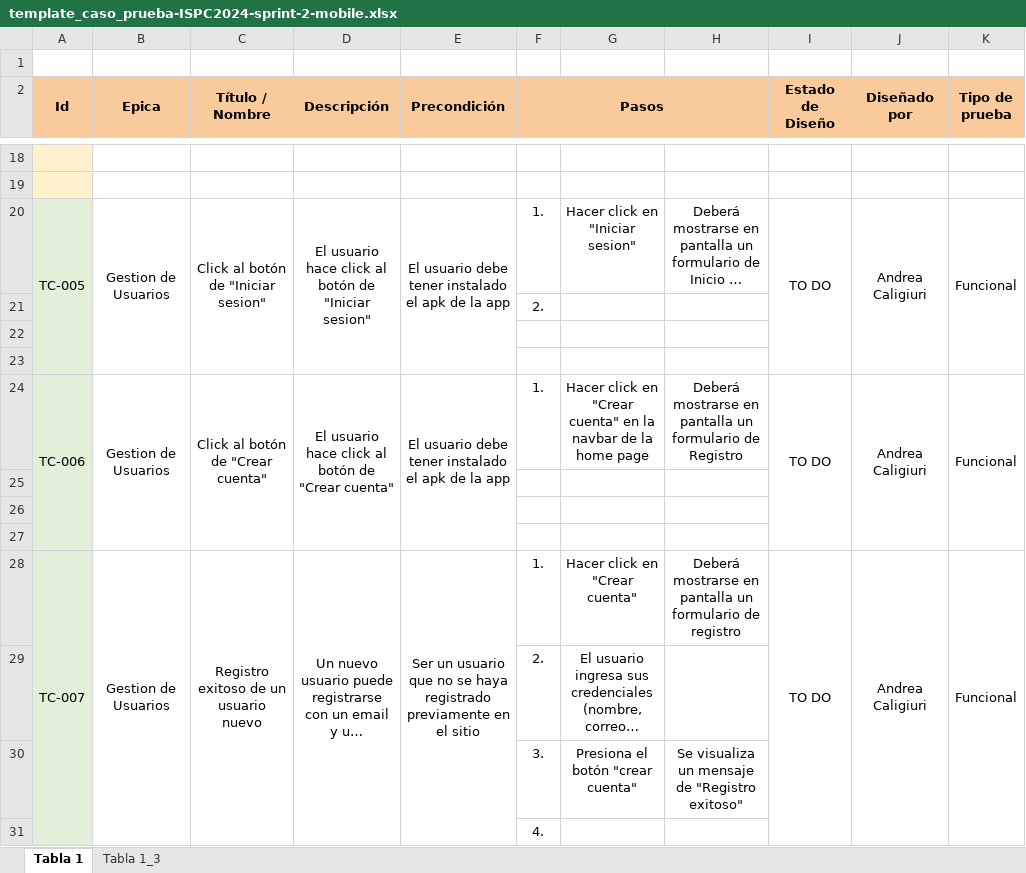
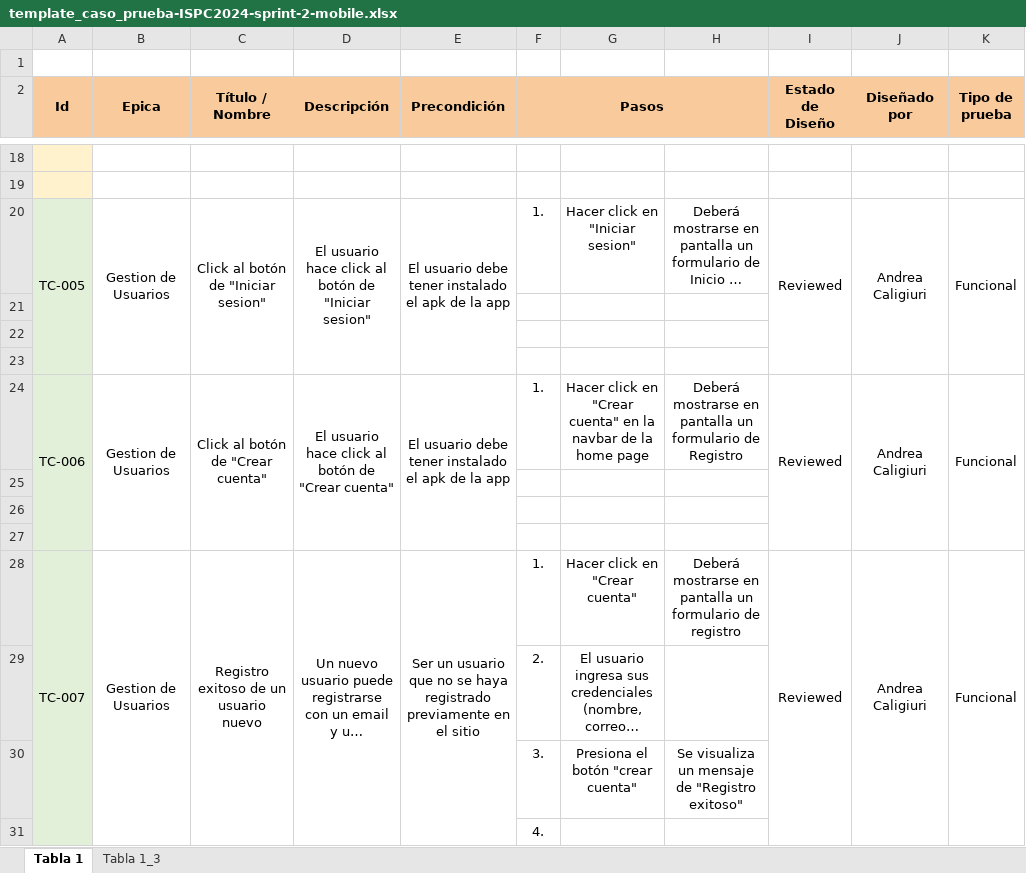
Before and after one commit to projects-ISPC/practicaProfesionalizante-ISPC, an Excel workbook: Testing 2024/template_caso_prueba-ISPC2024-sprint-2-mobile.xlsx, sheet Tabla 1, drawn as a sheet; only a part is shown, gaps mark what is left out; long unchanged cells end in …; values as stored, in another font and other column widths than the file's, no borders; conditional formats not drawn; removed rows and columns are numbered as before the commit, all else as after; the diff covers the shown part only; the diff names each change by its address in the sheet, - before the commit and + after, or states it on an @@ line.

Commit message:
Se añaden casos de prueba de app mobile relacionados con pasarela de pago y funciones adicionales

```diff
--- a/Testing 2024/template_caso_prueba-ISPC2024-sprint-2-mobile.xlsx (sheet Tabla 1)
+++ b/Testing 2024/template_caso_prueba-ISPC2024-sprint-2-mobile.xlsx (sheet Tabla 1)
-A20:A23 merged
+A20:A23 merged
-B20:B23 merged
+B20:B23 merged
-C20:C23 merged
+C20:C23 merged
-D20:D23 merged
+D20:D23 merged
-E20:E23 merged
+E20:E23 merged
-I20 (Estado de Diseño): TO DO
+I20 (Estado de Diseño): Reviewed
-I20:I23 merged
+I20:I23 merged
-J20:J23 merged
+J20:J23 merged
-K20:K23 merged
+K20:K23 merged
@@ row 21 moved to row 67: 2. @@
-row 22: (empty)
-row 23: (empty)
-row 24: TC-006 | Gestion de Usuarios | Click al botón de "Crear cuenta" | El usuario hace click al botón de "Crear cuenta" | El usuario debe tener instalado el apk de la app | 1. | Hacer click en "Crear cuenta" en la navbar de la home page | Deberá mostrarse en pantalla un formulario de Registro | TO DO | Andrea Caligiuri | Funcional
+row 24: TC-006 | Gestion de Usuarios | Click al botón de "Crear cuenta" | El usuario hace click al botón de "Crear cuenta" | El usuario debe tener instalado el apk de la app | 1. | Hacer click en "Crear cuenta" en la navbar de la home page | Deberá mostrarse en pantalla un formulario de Registro | Reviewed | Andrea Caligiuri | Funcional
+row 25: (empty)
+row 26: (empty)
+row 27: (empty)
-I28 (Estado de Diseño): TO DO
+I28 (Estado de Diseño): Reviewed
```
Also changed, not shown: 43 added rows, 2 edited cells and cell formats elsewhere in this sheet.
